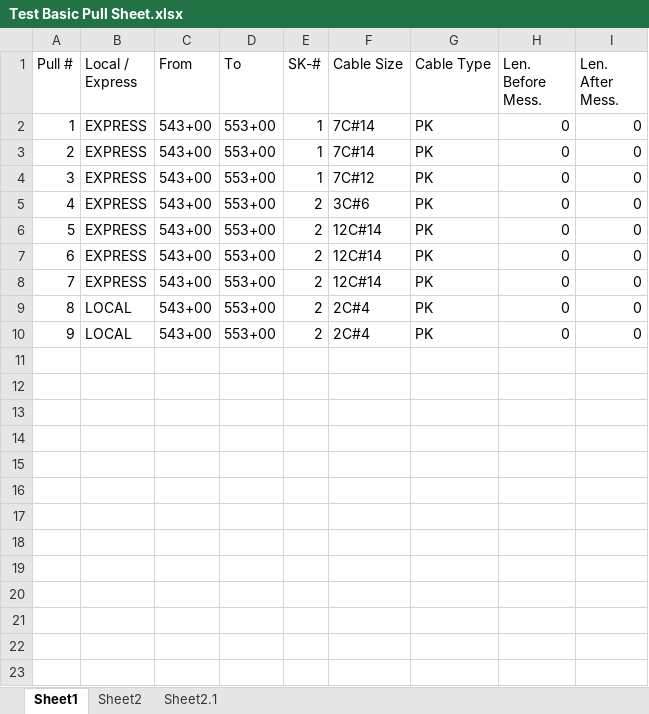
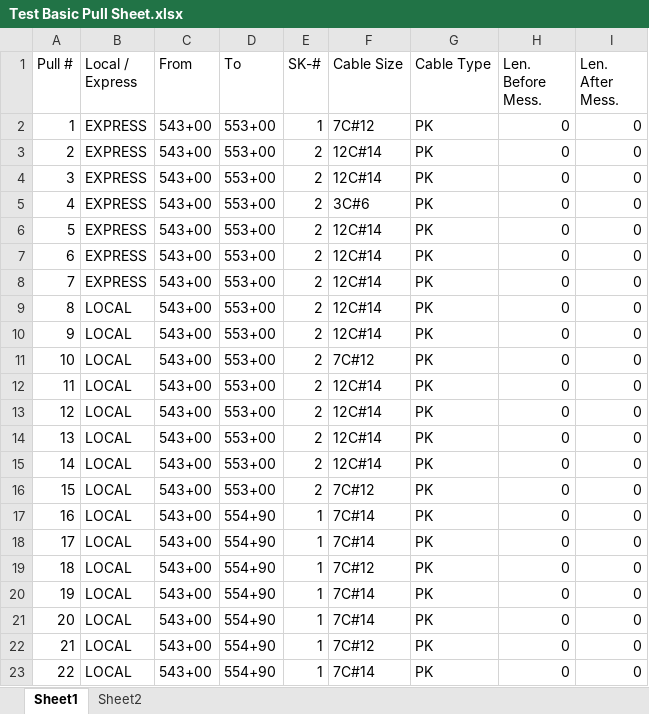
Before and after one commit to TCE-Innovation/Cable-Run-Optimizer, an Excel workbook: Test Basic Pull Sheet.xlsx, sheet Sheet1, drawn as a sheet; values as stored, in another font and other column widths than the file's, no borders; removed rows and columns are numbered as before the commit, all else as after; the diff names each change by its address in the sheet, - before the commit and + after, or states it on an @@ line.

```diff
--- a/Test Basic Pull Sheet.xlsx (sheet Sheet1)
+++ b/Test Basic Pull Sheet.xlsx (sheet Sheet1)
-sheet tab: Sheet2.1
-row 2: 1 | EXPRESS | 543+00 | 553+00 | 1 | 7C#14 | PK | 0 | 0
-row 3: 2 | EXPRESS | 543+00 | 553+00 | 1 | 7C#14 | PK | 0 | 0
@@ column A (Pull #) renumbered in row 2 @@
+row 3: 2 | EXPRESS | 543+00 | 553+00 | 2 | 12C#14 | PK | 0 | 0
+row 4: 3 | EXPRESS | 543+00 | 553+00 | 2 | 12C#14 | PK | 0 | 0
-F9:F10 (Cable Size): 2C#4
+F9:F10 (Cable Size): 12C#14
+row 11: 10 | LOCAL | 543+00 | 553+00 | 2 | 7C#12 | PK | 0 | 0
+row 12: 11 | LOCAL | 543+00 | 553+00 | 2 | 12C#14 | PK | 0 | 0
+row 13: 12 | LOCAL | 543+00 | 553+00 | 2 | 12C#14 | PK | 0 | 0
+row 14: 13 | LOCAL | 543+00 | 553+00 | 2 | 12C#14 | PK | 0 | 0
+row 15: 14 | LOCAL | 543+00 | 553+00 | 2 | 12C#14 | PK | 0 | 0
+row 16: 15 | LOCAL | 543+00 | 553+00 | 2 | 7C#12 | PK | 0 | 0
+row 17: 16 | LOCAL | 543+00 | 554+90 | 1 | 7C#14 | PK | 0 | 0
+row 18: 17 | LOCAL | 543+00 | 554+90 | 1 | 7C#14 | PK | 0 | 0
+row 19: 18 | LOCAL | 543+00 | 554+90 | 1 | 7C#12 | PK | 0 | 0
+row 20: 19 | LOCAL | 543+00 | 554+90 | 1 | 7C#14 | PK | 0 | 0
+row 21: 20 | LOCAL | 543+00 | 554+90 | 1 | 7C#14 | PK | 0 | 0
+row 22: 21 | LOCAL | 543+00 | 554+90 | 1 | 7C#12 | PK | 0 | 0
+row 23: 22 | LOCAL | 543+00 | 554+90 | 1 | 7C#14 | PK | 0 | 0
```
Also changed, not shown: sheet Sheet2, Output File.xlsx, 5 other files.
